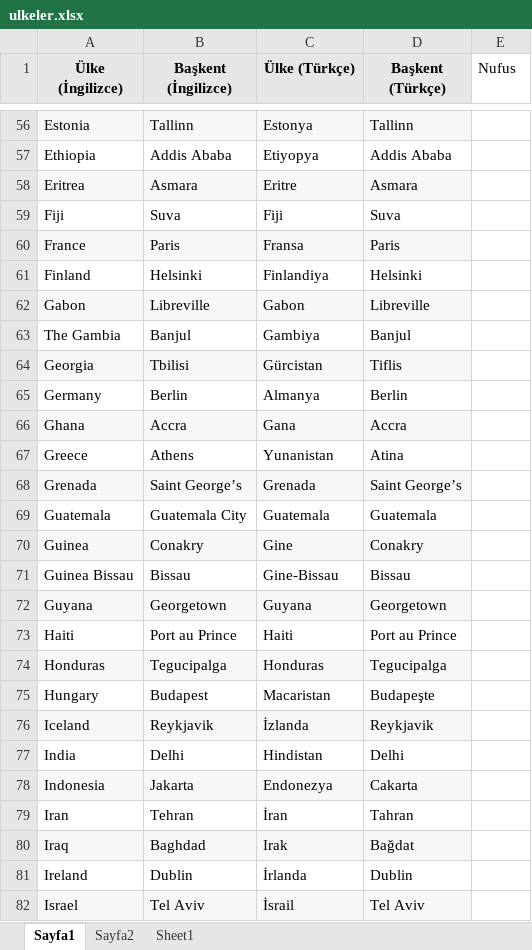
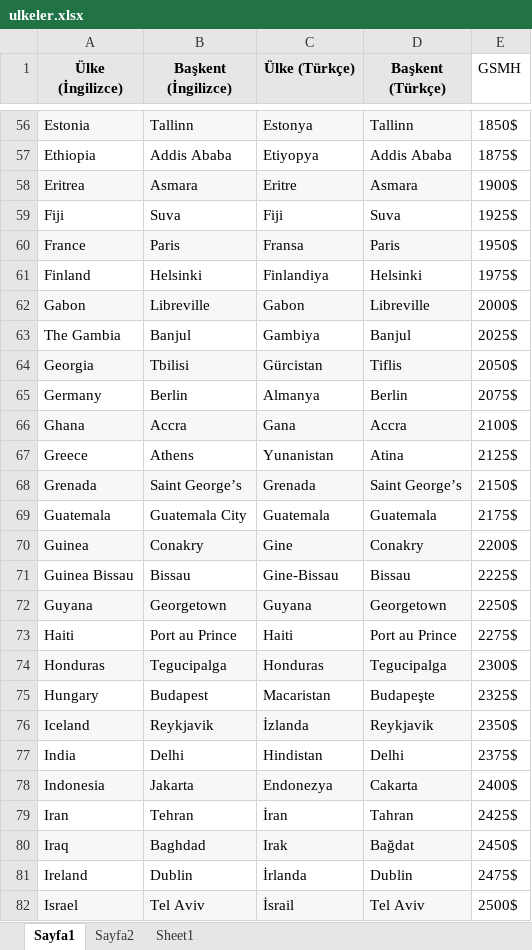
Before and after one commit to onrtekin/SeleniumJUnit, an Excel workbook: src/resources/ulkeler.xlsx, sheet Sayfa1, drawn as a sheet; only a part is shown, gaps mark what is left out; values as stored, in another font and other column widths than the file's, no borders; the diff covers the shown part only; the diff names each change by its address in the sheet, - before the commit and + after, or states it on an @@ line.

```diff
--- a/src/resources/ulkeler.xlsx (sheet Sayfa1)
+++ b/src/resources/ulkeler.xlsx (sheet Sayfa1)
-E1: Nufus
+E1: GSMH
-E56 (GSMH): (empty)
+E56 (GSMH): 1850$
-E57 (GSMH): (empty)
+E57 (GSMH): 1875$
-E58 (GSMH): (empty)
+E58 (GSMH): 1900$
-E59 (GSMH): (empty)
+E59 (GSMH): 1925$
-E60 (GSMH): (empty)
+E60 (GSMH): 1950$
-E61 (GSMH): (empty)
+E61 (GSMH): 1975$
-E62 (GSMH): (empty)
+E62 (GSMH): 2000$
-E63 (GSMH): (empty)
+E63 (GSMH): 2025$
-E64 (GSMH): (empty)
+E64 (GSMH): 2050$
-E65 (GSMH): (empty)
+E65 (GSMH): 2075$
-E66 (GSMH): (empty)
+E66 (GSMH): 2100$
-E67 (GSMH): (empty)
+E67 (GSMH): 2125$
-E68 (GSMH): (empty)
+E68 (GSMH): 2150$
-E69 (GSMH): (empty)
+E69 (GSMH): 2175$
-E70 (GSMH): (empty)
+E70 (GSMH): 2200$
-E71 (GSMH): (empty)
+E71 (GSMH): 2225$
-E72 (GSMH): (empty)
+E72 (GSMH): 2250$
-E73 (GSMH): (empty)
+E73 (GSMH): 2275$
-E74 (GSMH): (empty)
+E74 (GSMH): 2300$
-E75 (GSMH): (empty)
+E75 (GSMH): 2325$
-E76 (GSMH): (empty)
+E76 (GSMH): 2350$
-E77 (GSMH): (empty)
+E77 (GSMH): 2375$
-E78 (GSMH): (empty)
+E78 (GSMH): 2400$
-E79 (GSMH): (empty)
+E79 (GSMH): 2425$
-E80 (GSMH): (empty)
+E80 (GSMH): 2450$
-E81 (GSMH): (empty)
+E81 (GSMH): 2475$
-E82 (GSMH): (empty)
+E82 (GSMH): 2500$
```
Also changed, not shown: 162 edited cells elsewhere in this sheet, 11 other files.
